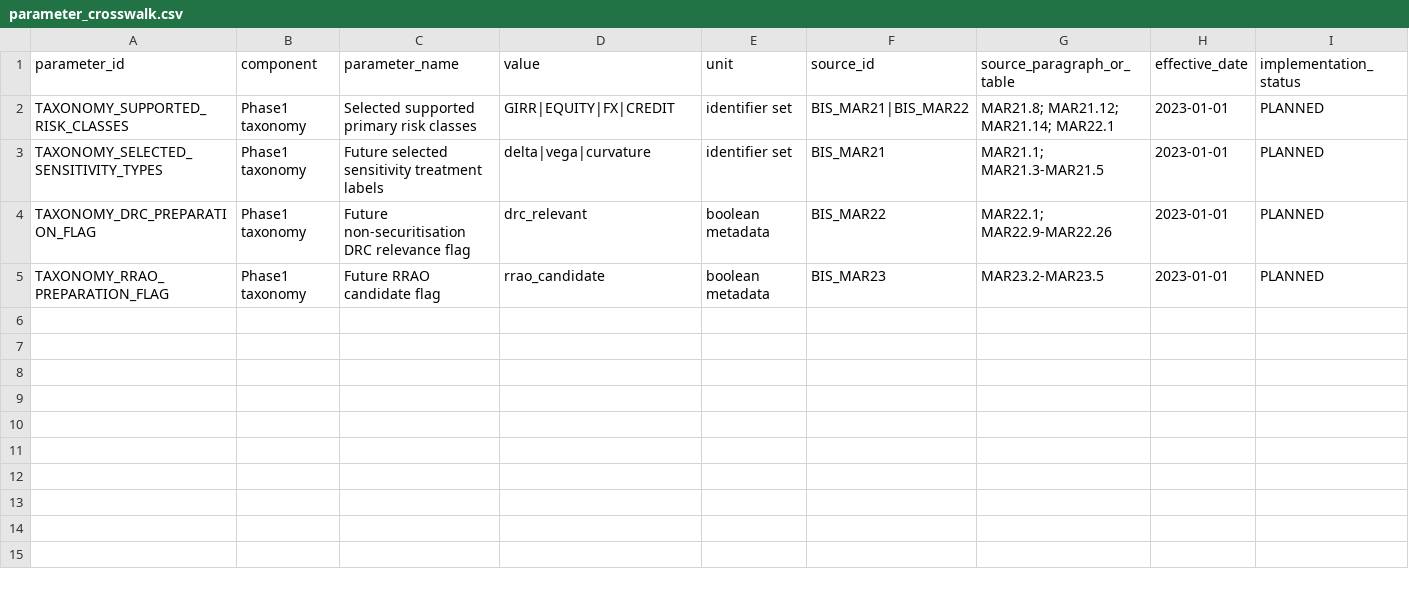
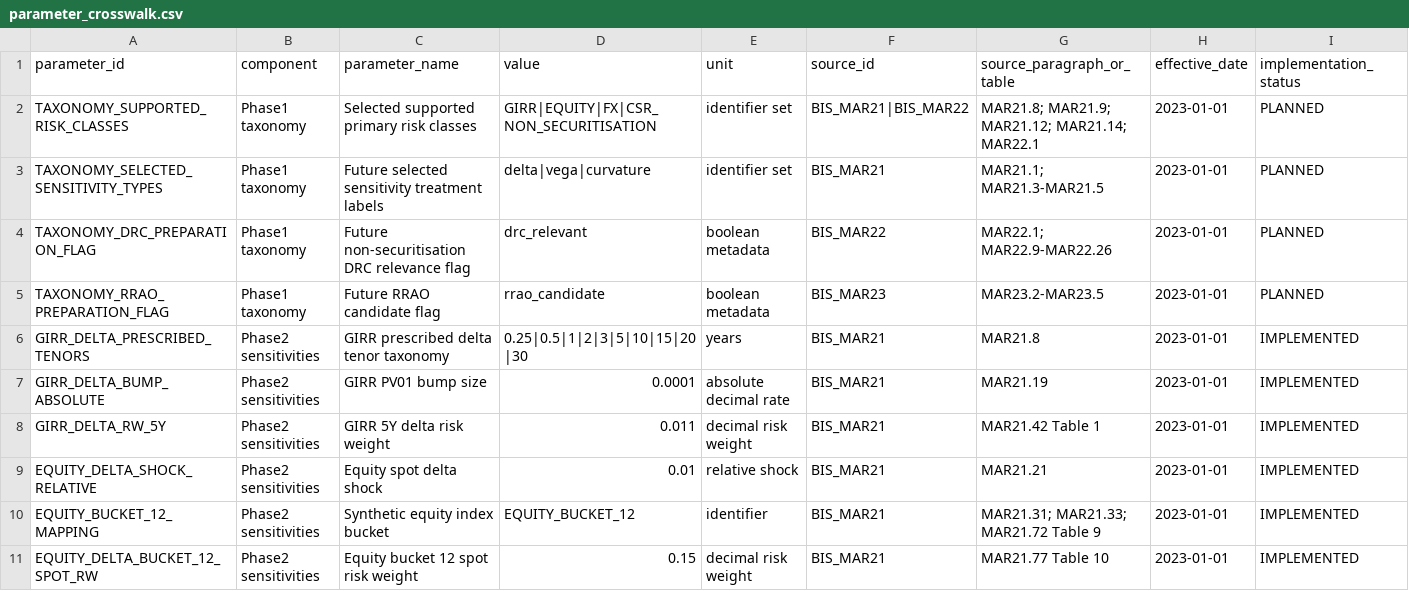
Before and after one commit to H2nryHe/frtb-regulatory-market-risk-lab-v2, a CSV file: regulatory/parameter_crosswalk.csv, drawn as a sheet; only a part is shown; rows hold the shown columns only; the diff covers the shown part only; the diff names each change by its address in the sheet, - before the commit and + after, or states it on an @@ line.

Commit message:
refactor: advance status to Phase 2 and align credit taxonomy
Update README to reflect Phase 2 scope (regulatory sensitivities,
bucketing & parameter freeze) and extend the deterministic chain to
include regulatory sensitivities, bucket/risk weight mapping, and
future aggregation/capital stages.

Rename CREDIT risk class to CSR_NON_SECURITISATION across the canonical
portfolio fixtures, risk factors, and governance inventories (e.g.
RF_CREDIT_SYN_CORP_A_DEFAULT -> RF_CSR_SYN_CORP_A_DEFAULT), clarifying
that DRC remains separate from the SBM risk-class taxonomy.

```diff
--- a/regulatory/parameter_crosswalk.csv
+++ b/regulatory/parameter_crosswalk.csv
-D2 (value): GIRR|EQUITY|FX|CREDIT
+D2 (value): GIRR|EQUITY|FX|CSR_NON_SECURITISATION
-G2 (source_paragraph_or_table): MAR21.8; MAR21.12; MAR21.14; MAR22.1
+G2 (source_paragraph_or_table): MAR21.8; MAR21.9; MAR21.12; MAR21.14; MAR22.1
+row 6: GIRR_DELTA_PRESCRIBED_TENORS | Phase2 sensitivities | GIRR prescribed delta tenor taxonomy | 0.25|0.5|1|2|3|5|10|15|20|30 | years | BIS_MAR21 | MAR21.8 | 2023-01-01 | IMPLEMENTED
+row 7: GIRR_DELTA_BUMP_ABSOLUTE | Phase2 sensitivities | GIRR PV01 bump size | 0.0001 | absolute decimal rate | BIS_MAR21 | MAR21.19 | 2023-01-01 | IMPLEMENTED
+row 8: GIRR_DELTA_RW_5Y | Phase2 sensitivities | GIRR 5Y delta risk weight | 0.011 | decimal risk weight | BIS_MAR21 | MAR21.42 Table 1 | 2023-01-01 | IMPLEMENTED
+row 9: EQUITY_DELTA_SHOCK_RELATIVE | Phase2 sensitivities | Equity spot delta shock | 0.01 | relative shock | BIS_MAR21 | MAR21.21 | 2023-01-01 | IMPLEMENTED
+row 10: EQUITY_BUCKET_12_MAPPING | Phase2 sensitivities | Synthetic equity index bucket | EQUITY_BUCKET_12 | identifier | BIS_MAR21 | MAR21.31; MAR21.33; MAR21.72 Table 9 | 2023-01-01 | IMPLEMENTED
+row 11: EQUITY_DELTA_BUCKET_12_SPOT_RW | Phase2 sensitivities | Equity bucket 12 spot risk weight | 0.15 | decimal risk weight | BIS_MAR21 | MAR21.77 Table 10 | 2023-01-01 | IMPLEMENTED
```
Also changed, not shown: 9 added rows elsewhere in this file, governance/instrument_inventory.csv, governance/risk_factor_inventory.csv, 25 other files.
